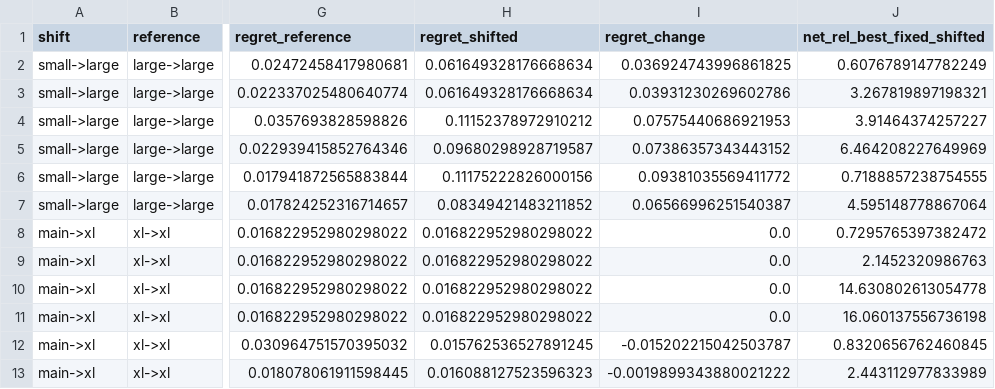
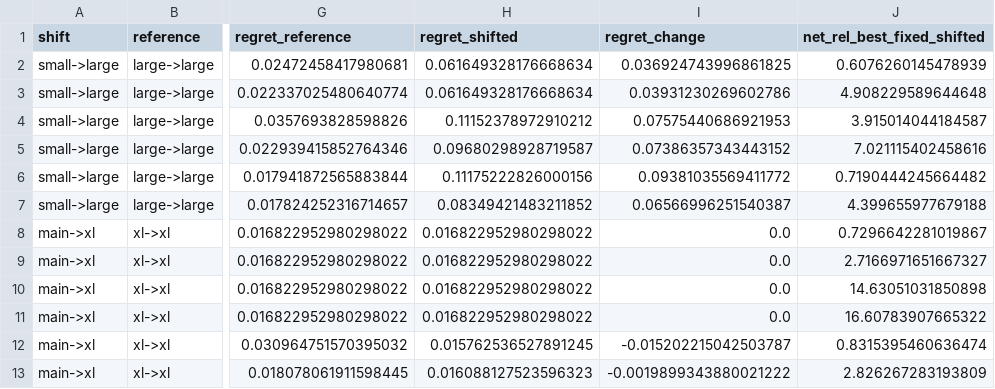
Before and after one commit to Menva-sh/ALGORITHM-FINGERPRINT, a CSV file: results/shift_size_summary.csv, drawn as a sheet; only a part is shown, gaps mark what is left out; the diff names each change by its address in the sheet, - before the commit and + after, or states it on an @@ line.

```diff
--- a/results/shift_size_summary.csv
+++ b/results/shift_size_summary.csv
-J2 (net_rel_best_fixed_shifted): 0.6076789147782249
+J2 (net_rel_best_fixed_shifted): 0.6076260145478939
-J3 (net_rel_best_fixed_shifted): 3.267819897198321
+J3 (net_rel_best_fixed_shifted): 4.908229589644648
-J4 (net_rel_best_fixed_shifted): 3.91464374257227
+J4 (net_rel_best_fixed_shifted): 3.915014044184587
-J5 (net_rel_best_fixed_shifted): 6.464208227649969
+J5 (net_rel_best_fixed_shifted): 7.021115402458616
-J6 (net_rel_best_fixed_shifted): 0.7188857238754555
+J6 (net_rel_best_fixed_shifted): 0.7190444245664482
-J7 (net_rel_best_fixed_shifted): 4.595148778867064
+J7 (net_rel_best_fixed_shifted): 4.399655977679188
-J8 (net_rel_best_fixed_shifted): 0.7295765397382472
+J8 (net_rel_best_fixed_shifted): 0.7296642281019867
-J9 (net_rel_best_fixed_shifted): 2.1452320986763
+J9 (net_rel_best_fixed_shifted): 2.7166971651667327
-J10 (net_rel_best_fixed_shifted): 14.630802613054778
+J10 (net_rel_best_fixed_shifted): 14.63051031850898
-J11 (net_rel_best_fixed_shifted): 16.060137556736198
+J11 (net_rel_best_fixed_shifted): 16.60783907665322
-J12 (net_rel_best_fixed_shifted): 0.8320656762460845
+J12 (net_rel_best_fixed_shifted): 0.8315395460636474
-J13 (net_rel_best_fixed_shifted): 2.443112977833989
+J13 (net_rel_best_fixed_shifted): 2.826267283193809
```
Also changed, not shown: results/fingerprint_costs.csv, results/probing_summary.csv, 24 other files.
